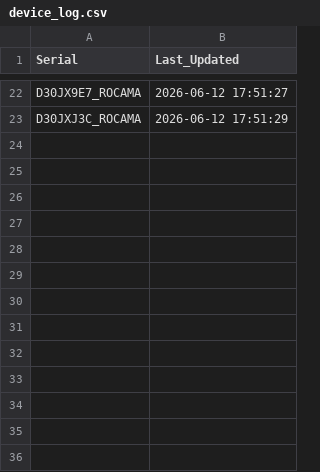
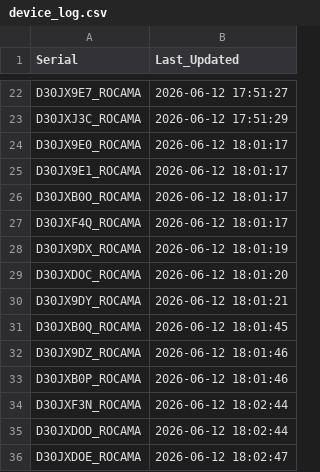
Before and after one commit to gganada/Huenit_update_repo, a CSV file: logs/device_log.csv, drawn as a sheet; only a part is shown, gaps mark what is left out.

Commit message:
🎯 K210 펌웨어 업데이트 완료 - 총 35개 장치 로그 업데이트

```diff
--- a/logs/device_log.csv
+++ b/logs/device_log.csv
@@ -23 +23,14 @@ D30JX9E7_ROCAMA,2026-06-12 17:51:27
 D30JXJ3C_ROCAMA,2026-06-12 17:51:29
+D30JX9E0_ROCAMA,2026-06-12 18:01:17
+D30JX9E1_ROCAMA,2026-06-12 18:01:17
+D30JXB0O_ROCAMA,2026-06-12 18:01:17
+D30JXF4Q_ROCAMA,2026-06-12 18:01:17
+D30JX9DX_ROCAMA,2026-06-12 18:01:19
+D30JXDOC_ROCAMA,2026-06-12 18:01:20
+D30JX9DY_ROCAMA,2026-06-12 18:01:21
+D30JXB0Q_ROCAMA,2026-06-12 18:01:45
+D30JX9DZ_ROCAMA,2026-06-12 18:01:46
+D30JXB0P_ROCAMA,2026-06-12 18:01:46
+D30JXF3N_ROCAMA,2026-06-12 18:02:44
+D30JXDOD_ROCAMA,2026-06-12 18:02:44
+D30JXDOE_ROCAMA,2026-06-12 18:02:47
```
